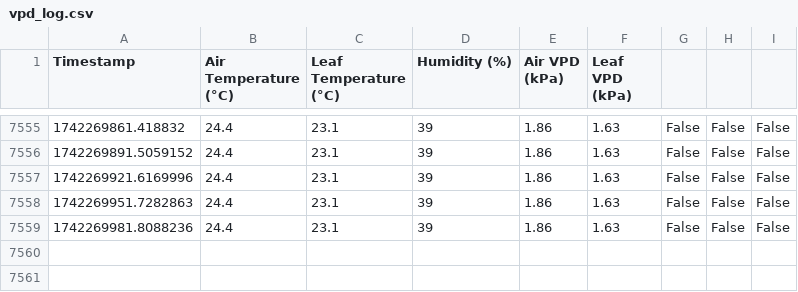
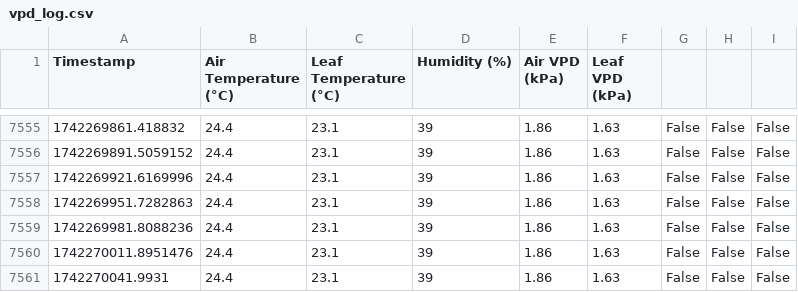
Before and after one commit to GerritHoskins/vpd, a CSV file: vpd_log.csv, drawn as a sheet; only a part is shown, gaps mark what is left out; the diff names each change by its address in the sheet, - before the commit and + after, or states it on an @@ line.

Commit message:
Auto-sync: Tue 18 Mar 04:54:13 CET 2025

```diff
--- a/vpd_log.csv
+++ b/vpd_log.csv
+row 7560: 1742270011.8951476 | 24.4 | 23.1 | 39 | 1.86 | 1.63 | False | False | False
+row 7561: 1742270041.9931 | 24.4 | 23.1 | 39 | 1.86 | 1.63 | False | False | False
```
